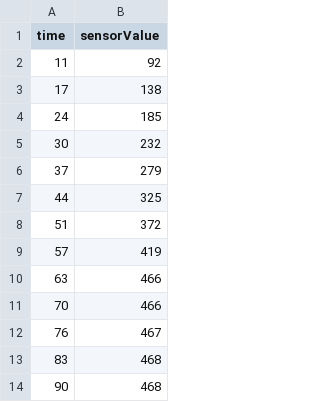
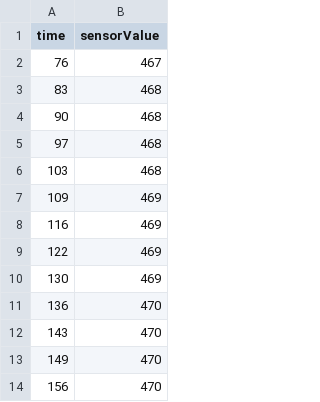
Before and after one commit to iemcdaniel/Advanced_Lab_Public, a CSV file: Lab_5_test_2.csv, drawn as a sheet; only a part is shown; the shorter side is filled out with more unchanged rows.

Commit message:
Update Lab_5_test_2.csv

```diff
--- a/Lab_5_test_2.csv
+++ b/Lab_5_test_2.csv
@@ -1,12 +1,2 @@
 time,sensorValue
-11,92
-17,138
-24,185
-30,232
-37,279
-44,325
-51,372
-57,419
-63,466
-70,466
 76,467
```
